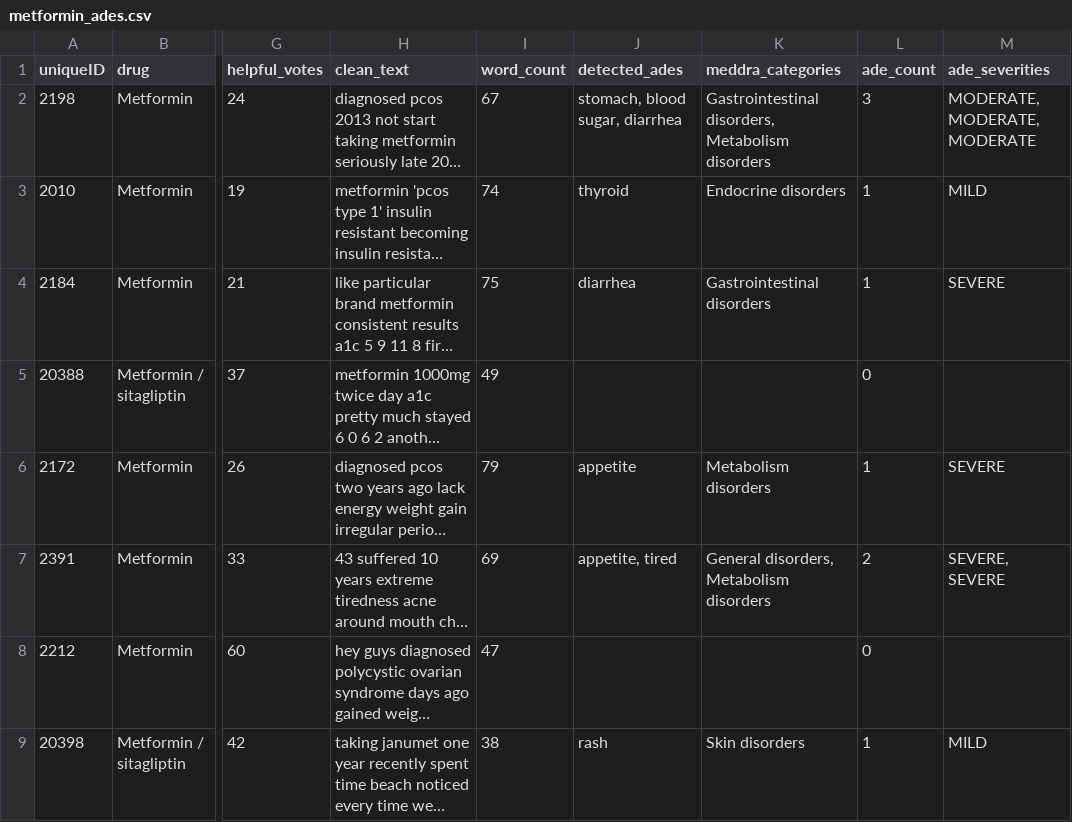
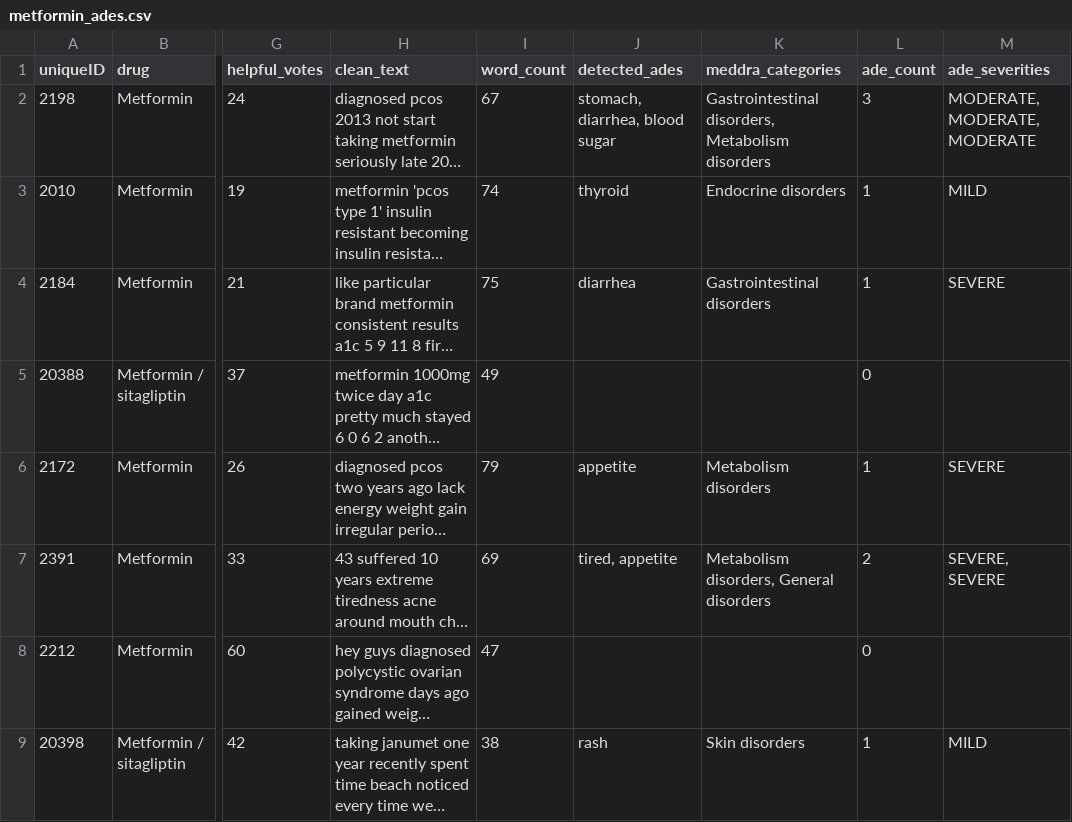
Before and after one commit to itx-solomon04/pharma-Sentinel, a CSV file: data/processed/metformin_ades.csv, drawn as a sheet; only a part is shown, gaps mark what is left out; long unchanged cells end in …; the diff covers the shown part only; the diff names each change by its address in the sheet, - before the commit and + after, or states it on an @@ line.

```diff
--- a/data/processed/metformin_ades.csv
+++ b/data/processed/metformin_ades.csv
-J2 (detected_ades): stomach, blood sugar, diarrhea
+J2 (detected_ades): stomach, diarrhea, blood sugar
-J7 (detected_ades): appetite, tired
+J7 (detected_ades): tired, appetite
-K7 (meddra_categories): General disorders, Metabolism disorders
+K7 (meddra_categories): Metabolism disorders, General disorders
```
Also changed, not shown: 92 edited cells elsewhere in this file, data/processed/metformin_sentiment.csv, data/processed/ozempic_topics.csv, 22 other files.
